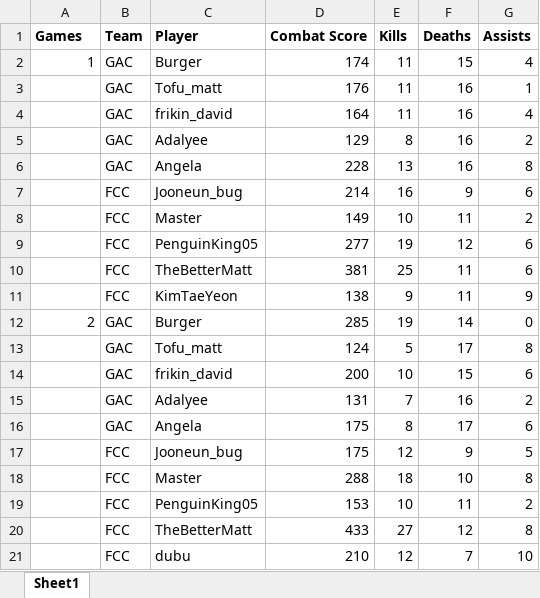
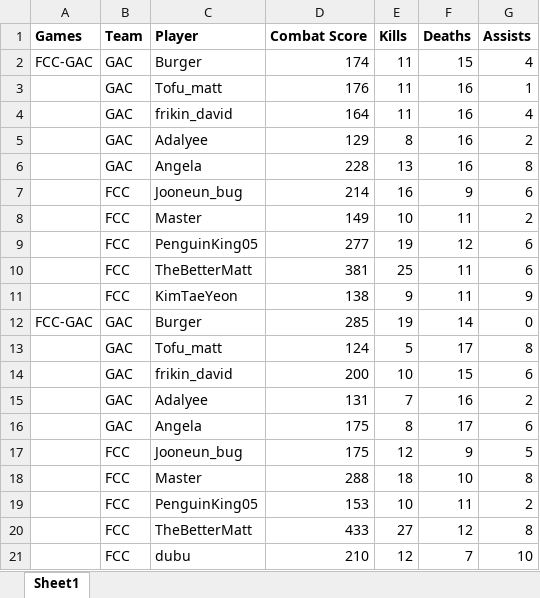
Before and after one commit to darren-lim/Score-Tracker-Bot, an Excel workbook: scores_example.xlsx, sheet Sheet1, drawn as a sheet; values as stored, in another font and other column widths than the file's, no borders; the diff names each change by its address in the sheet, - before the commit and + after, or states it on an @@ line.

```diff
--- a/scores_example.xlsx (sheet Sheet1)
+++ b/scores_example.xlsx (sheet Sheet1)
-A2 (Games): 1
+A2 (Games): FCC-GAC
-A12 (Games): 2
+A12 (Games): FCC-GAC
```
Also changed, not shown: variables_key.xlsx, 1 other file.
